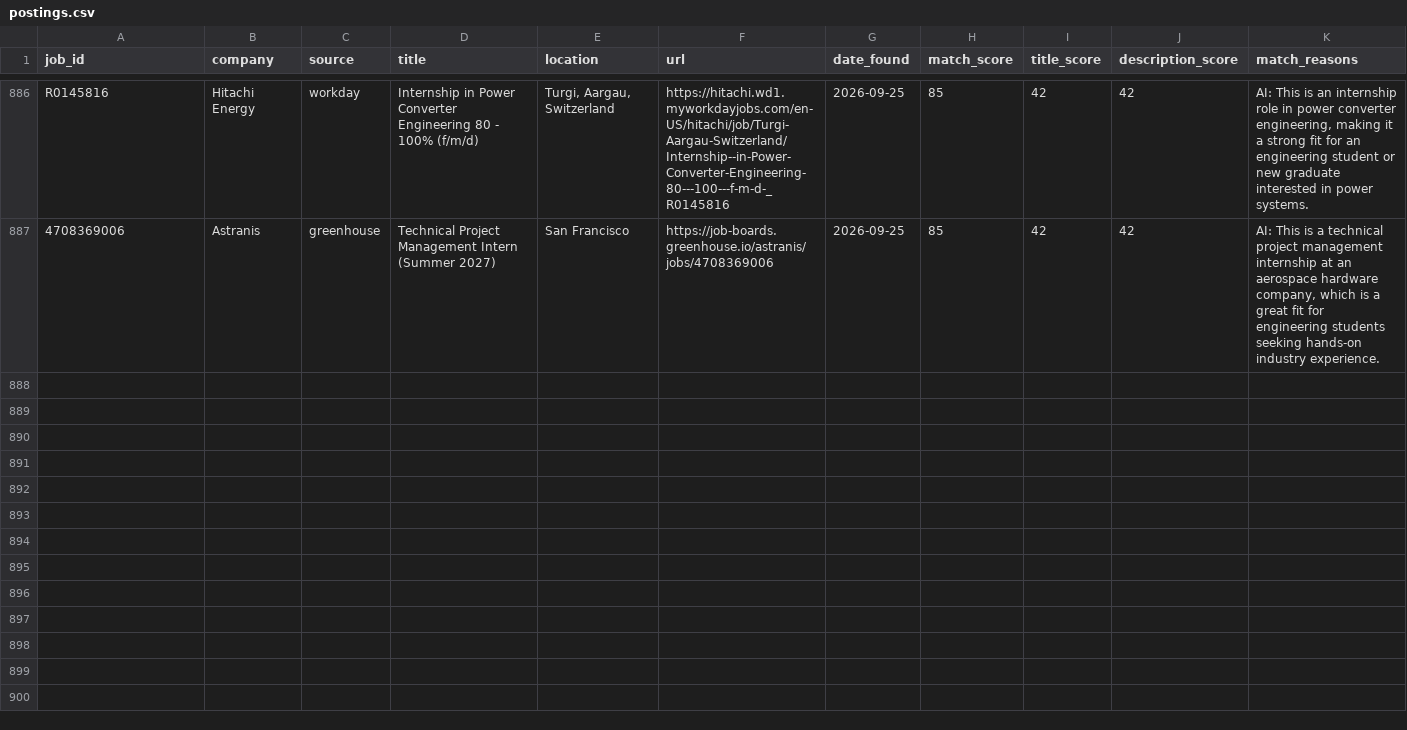
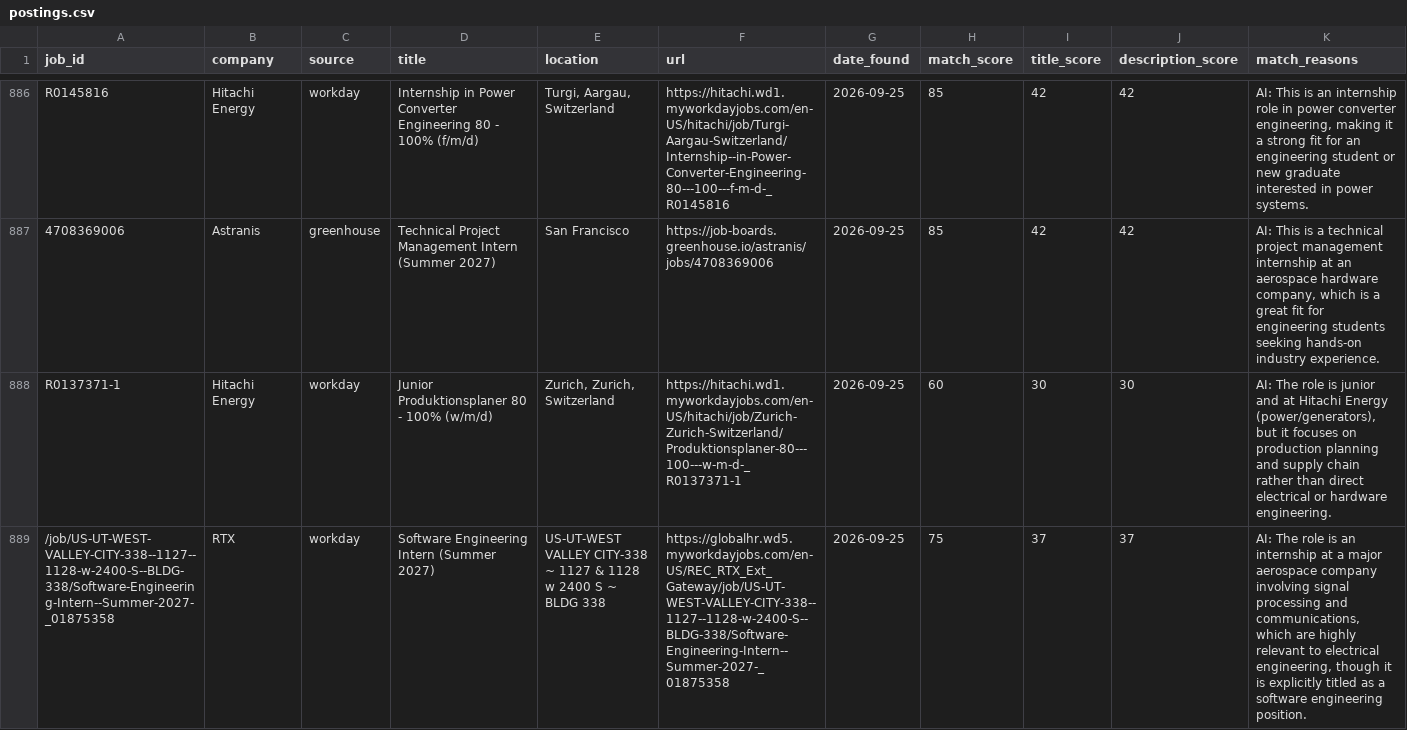
Before and after one commit to br-ndan/job-scraper, a CSV file: data/postings.csv, drawn as a sheet; only a part is shown, gaps mark what is left out; the diff covers the shown part only; the diff names each change by its address in the sheet, - before the commit and + after, or states it on an @@ line.

```diff
--- a/data/postings.csv
+++ b/data/postings.csv
+row 888: R0137371-1 | Hitachi Energy | workday | Junior Produktionsplaner 80 - 100% (w/m/d) | Zurich, Zurich, Switzerland | https://hitachi.wd1.myworkdayjobs.com/en-US/hitachi/job/Zurich-Zurich-Switzerland/Produktionsplaner-80---100---w-m-d-_R0137371-1 | 2026-09-25 | 60 | 30 | 30 | AI: The role is junior and at Hitachi Energy (power/generators), but it focuses on production planning and supply chain rather than direct electrical or hardware engineering.
+row 889: /job/US-UT-WEST-VALLEY-CITY-338--1127--1128-w-2400-S--BLDG-338/Software-Engineering-Intern--Summer-2027-_01875358 | RTX | workday | Software Engineering Intern (Summer 2027) | US-UT-WEST VALLEY CITY-338 ~ 1127 & 1128 w 2400 S ~ BLDG 338 | https://globalhr.wd5.myworkdayjobs.com/en-US/REC_RTX_Ext_Gateway/job/US-UT-WEST-VALLEY-CITY-338--1127--1128-w-2400-S--BLDG-338/Software-Engineering-Intern--Summer-2027-_01875358 | 2026-09-25 | 75 | 37 | 37 | AI: The role is an internship at a major aerospace company involving signal processing and communications, which are highly relevant to electrical engineering, though it is explicitly titled as a software engineering position.
```
Also changed, not shown: 1 added row elsewhere in this file.
